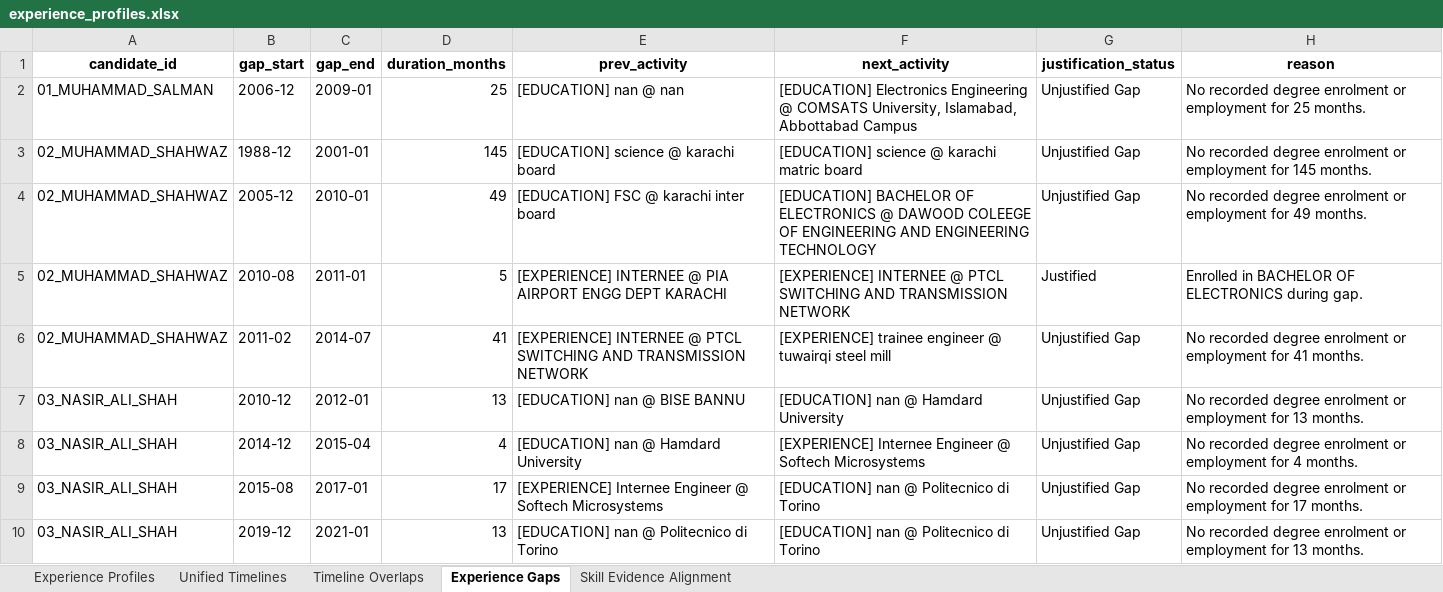
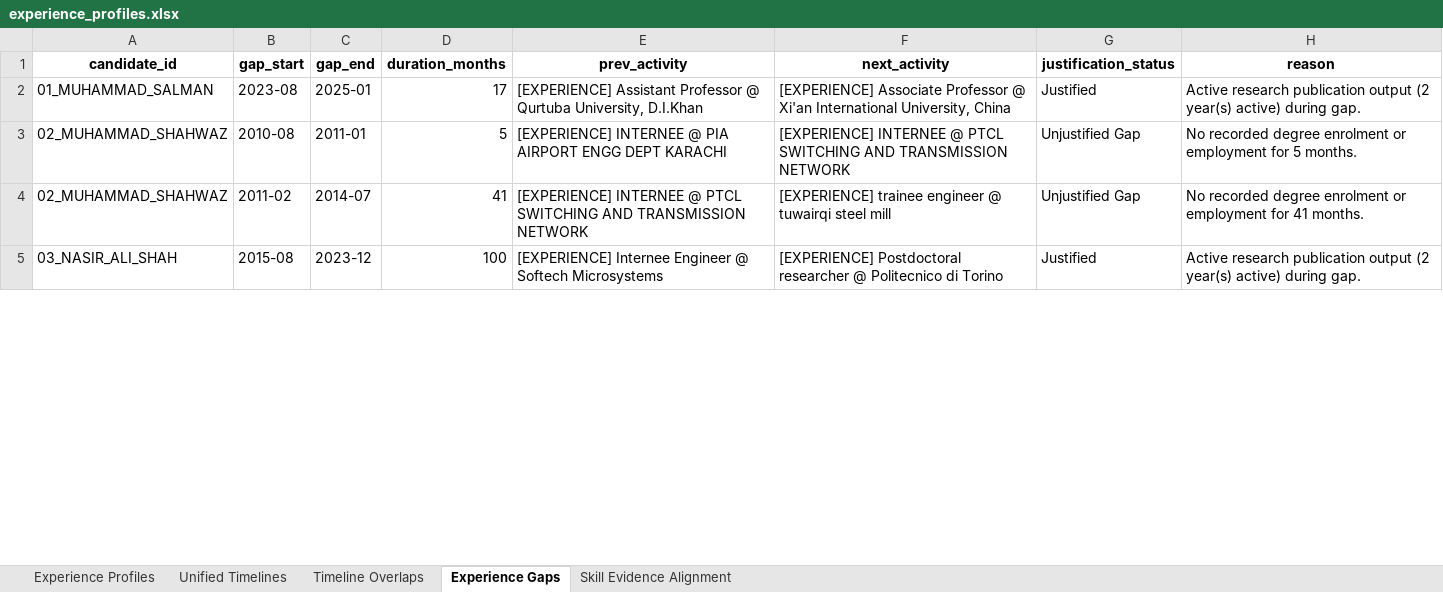
Before and after one commit to Mahvash-Imran/TALASH, an Excel workbook: data/analysis/experience_profiles.xlsx, sheet Experience Gaps, drawn as a sheet; only a part is shown; values as stored, in another font and other column widths than the file's, no borders; removed rows and columns are numbered as before the commit, all else as after; the diff covers the shown part only; the diff names each change by its address in the sheet, - before the commit and + after, or states it on an @@ line.

```diff
--- a/data/analysis/experience_profiles.xlsx (sheet Experience Gaps)
+++ b/data/analysis/experience_profiles.xlsx (sheet Experience Gaps)
-B2 (gap_start): 2006-12
+B2 (gap_start): 2023-08
-C2 (gap_end): 2009-01
+C2 (gap_end): 2025-01
-D2 (duration_months): 25
+D2 (duration_months): 17
-E2 (prev_activity): [EDUCATION] nan @ nan
+E2 (prev_activity): [EXPERIENCE] Assistant Professor @ Qurtuba University, D.I.Khan
-F2 (next_activity): [EDUCATION] Electronics Engineering @ COMSATS University, Islamabad, Abbottabad Campus
+F2 (next_activity): [EXPERIENCE] Associate Professor @ Xi'an International University, China
-G2 (justification_status): Unjustified Gap
+G2 (justification_status): Justified
-H2 (reason): No recorded degree enrolment or employment for 25 months.
+H2 (reason): Active research publication output (2 year(s) active) during gap.
-row 3: 02_MUHAMMAD_SHAHWAZ | 1988-12 | 2001-01 | 145 | [EDUCATION] science @ karachi board | [EDUCATION] science @ karachi matric board | Unjustified Gap | No recorded degree enrolment or employment for 145 months.
-row 4: 02_MUHAMMAD_SHAHWAZ | 2005-12 | 2010-01 | 49 | [EDUCATION] FSC @ karachi inter board | [EDUCATION] BACHELOR OF ELECTRONICS @ DAWOOD COLEEGE OF ENGINEERING AND ENGINEERING TECHNOLOGY | Unjustified Gap | No recorded degree enrolment or employment for 49 months.
-G3 (justification_status): Justified
+G3 (justification_status): Unjustified Gap
-H3 (reason): Enrolled in BACHELOR OF ELECTRONICS during gap.
+H3 (reason): No recorded degree enrolment or employment for 5 months.
-row 7: 03_NASIR_ALI_SHAH | 2010-12 | 2012-01 | 13 | [EDUCATION] nan @ BISE BANNU | [EDUCATION] nan @ Hamdard University | Unjustified Gap | No recorded degree enrolment or employment for 13 months.
-row 8: 03_NASIR_ALI_SHAH | 2014-12 | 2015-04 | 4 | [EDUCATION] nan @ Hamdard University | [EXPERIENCE] Internee Engineer @ Softech Microsystems | Unjustified Gap | No recorded degree enrolment or employment for 4 months.
-C5 (gap_end): 2017-01
+C5 (gap_end): 2023-12
-D5 (duration_months): 17
+D5 (duration_months): 100
-F5 (next_activity): [EDUCATION] nan @ Politecnico…
+F5 (next_activity): [EXPERIENCE] Postdoctoral researcher @ Politecnico…
-G5 (justification_status): Unjustified Gap
+G5 (justification_status): Justified
-H5 (reason): No recorded degree enrolment or employment for 17 months.
+H5 (reason): Active research publication output (2 year(s) active) during gap.
-row 10: 03_NASIR_ALI_SHAH | 2019-12 | 2021-01 | 13 | [EDUCATION] nan @ Politecnico di Torino | [EDUCATION] nan @ Politecnico di Torino | Unjustified Gap | No recorded degree enrolment or employment for 13 months.
```
Also changed, not shown: 4 added rows, 57 removed rows and 93 edited cells elsewhere in this sheet, sheet Unified Timelines, sheet Timeline Overlaps, sheet Experience Profiles, sheet Skill Evidence Alignment, data/analysis/collaboration_profiles.xlsx, data/analysis/educational_profiles.xlsx, 51 other files.
